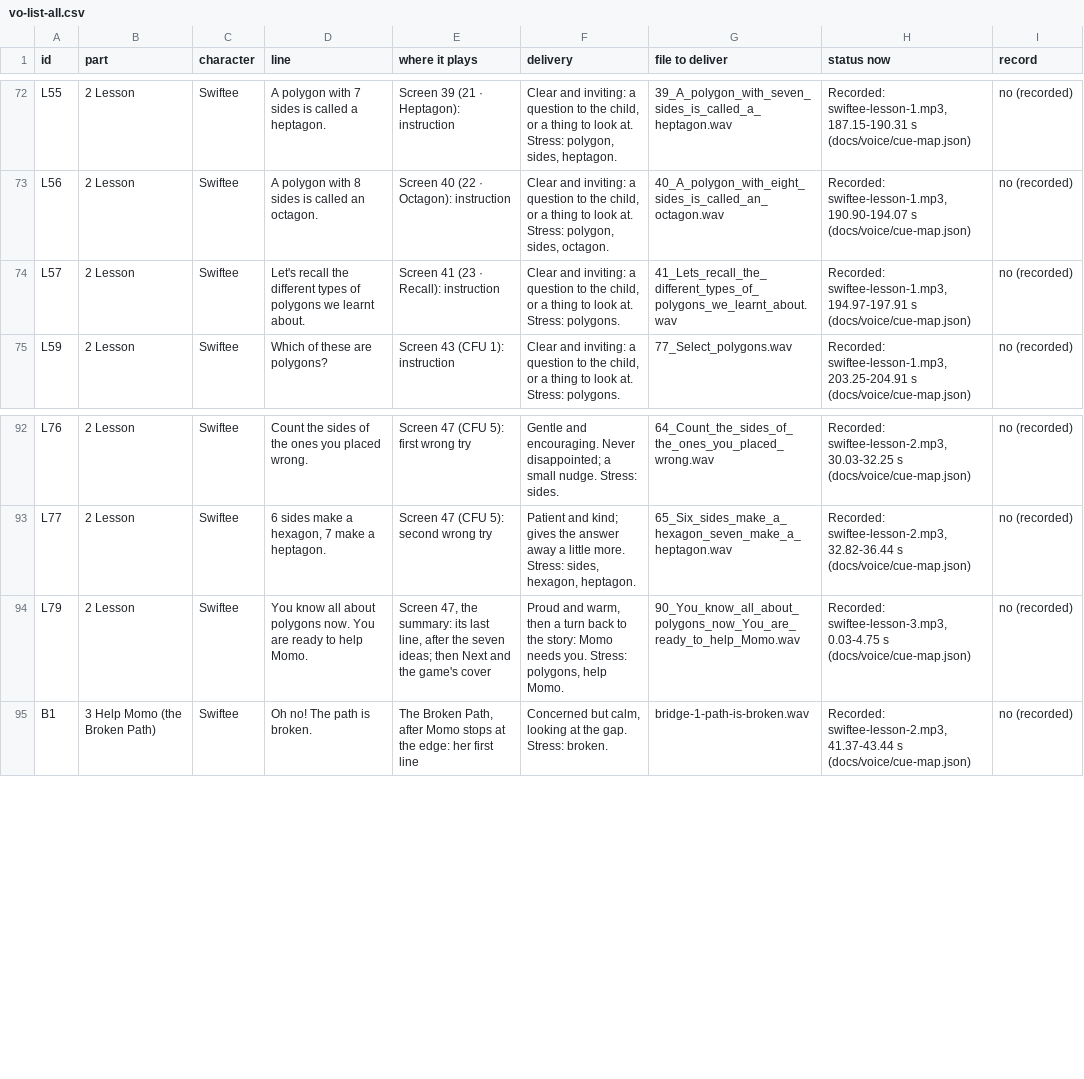
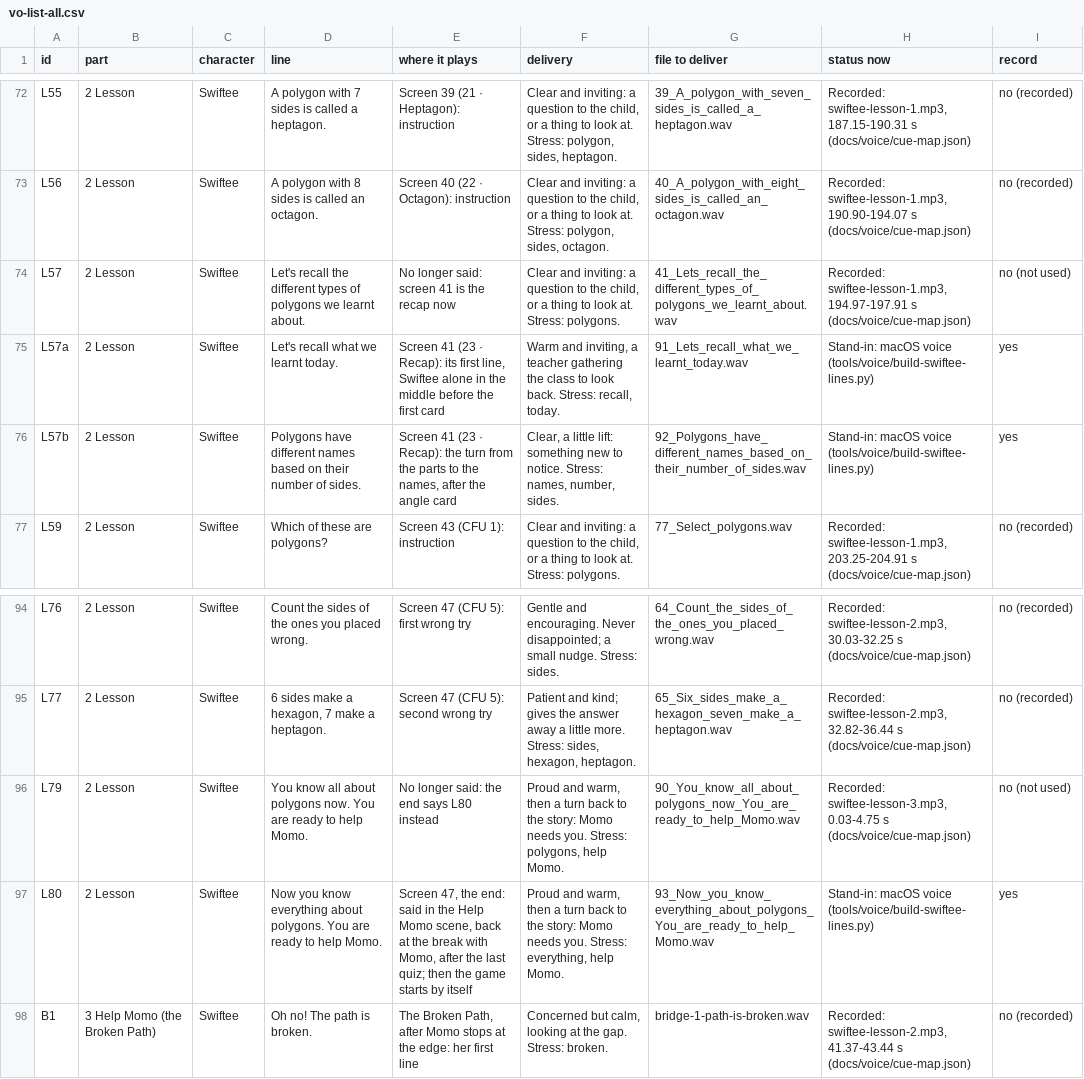
Before and after one commit to tarun-figmaboy-838/polygon-2, a CSV file: docs/voice/vo-list-all.csv, drawn as a sheet; only a part is shown, gaps mark what is left out.

```diff
--- a/docs/voice/vo-list-all.csv
+++ b/docs/voice/vo-list-all.csv
@@ -73,3 +73,5 @@
 "L56","2 Lesson","Swiftee","A polygon with 8 sides is called an octagon.","Screen 40 (22 · Octagon): instruction","Clear and inviting: a question to the child, or a thing to look at. Stress: polygon, sides, octagon.","40_A_polygon_with_eight_sides_is_called_an_octagon.wav","Recorded: swiftee-lesson-1.mp3, 190.90-194.07 s (docs/voice/cue-map.json)","no (recorded)"
-"L57","2 Lesson","Swiftee","Let's recall the different types of polygons we learnt about.","Screen 41 (23 · Recall): instruction","Clear and inviting: a question to the child, or a thing to look at. Stress: polygons.","41_Lets_recall_the_different_types_of_polygons_we_learnt_about.wav","Recorded: swiftee-lesson-1.mp3, 194.97-197.91 s (docs/voice/cue-map.json)","no (recorded)"
+"L57","2 Lesson","Swiftee","Let's recall the different types of polygons we learnt about.","No longer said: screen 41 is the recap now","Clear and inviting: a question to the child, or a thing to look at. Stress: polygons.","41_Lets_recall_the_different_types_of_polygons_we_learnt_about.wav","Recorded: swiftee-lesson-1.mp3, 194.97-197.91 s (docs/voice/cue-map.json)","no (not used)"
+"L57a","2 Lesson","Swiftee","Let's recall what we learnt today.","Screen 41 (23 · Recap): its first line, Swiftee alone in the middle before the first card","Warm and inviting, a teacher gathering the class to look back. Stress: recall, today.","91_Lets_recall_what_we_learnt_today.wav","Stand-in: macOS voice (tools/voice/build-swiftee-lines.py)","yes"
+"L57b","2 Lesson","Swiftee","Polygons have different names based on their number of sides.","Screen 41 (23 · Recap): the turn from the parts to the names, after the angle card","Clear, a little lift: something new to notice. Stress: names, number, sides.","92_Polygons_have_different_names_based_on_their_number_of_sides.wav","Stand-in: macOS voice (tools/voice/build-swiftee-lines.py)","yes"
 "L59","2 Lesson","Swiftee","Which of these are polygons?","Screen 43 (CFU 1): instruction","Clear and inviting: a question to the child, or a thing to look at. Stress: polygons.","77_Select_polygons.wav","Recorded: swiftee-lesson-1.mp3, 203.25-204.91 s (docs/voice/cue-map.json)","no (recorded)"
@@ -93,3 +95,4 @@
 "L77","2 Lesson","Swiftee","6 sides make a hexagon, 7 make a heptagon.","Screen 47 (CFU 5): second wrong try","Patient and kind; gives the answer away a little more. Stress: sides, hexagon, heptagon.","65_Six_sides_make_a_hexagon_seven_make_a_heptagon.wav","Recorded: swiftee-lesson-2.mp3, 32.82-36.44 s (docs/voice/cue-map.json)","no (recorded)"
-"L79","2 Lesson","Swiftee","You know all about polygons now. You are ready to help Momo.","Screen 47, the summary: its last line, after the seven ideas; then Next and the game's cover","Proud and warm, then a turn back to the story: Momo needs you. Stress: polygons, help Momo.","90_You_know_all_about_polygons_now_You_are_ready_to_help_Momo.wav","Recorded: swiftee-lesson-3.mp3, 0.03-4.75 s (docs/voice/cue-map.json)","no (recorded)"
+"L79","2 Lesson","Swiftee","You know all about polygons now. You are ready to help Momo.","No longer said: the end says L80 instead","Proud and warm, then a turn back to the story: Momo needs you. Stress: polygons, help Momo.","90_You_know_all_about_polygons_now_You_are_ready_to_help_Momo.wav","Recorded: swiftee-lesson-3.mp3, 0.03-4.75 s (docs/voice/cue-map.json)","no (not used)"
+"L80","2 Lesson","Swiftee","Now you know everything about polygons. You are ready to help Momo.","Screen 47, the end: said in the Help Momo scene, back at the break with Momo, after the last quiz; then the game starts by itself","Proud and warm, then a turn back to the story: Momo needs you. Stress: everything, help Momo.","93_Now_you_know_everything_about_polygons_You_are_ready_to_help_Momo.wav","Stand-in: macOS voice (tools/voice/build-swiftee-lines.py)","yes"
 "B1","3 Help Momo (the Broken Path)","Swiftee","Oh no! The path is broken.","The Broken Path, after Momo stops at the edge: her first line","Concerned but calm, looking at the gap. Stress: broken.","bridge-1-path-is-broken.wav","Recorded: swiftee-lesson-2.mp3, 41.37-43.44 s (docs/voice/cue-map.json)","no (recorded)"
```
Also changed, not shown: 44 other files.
